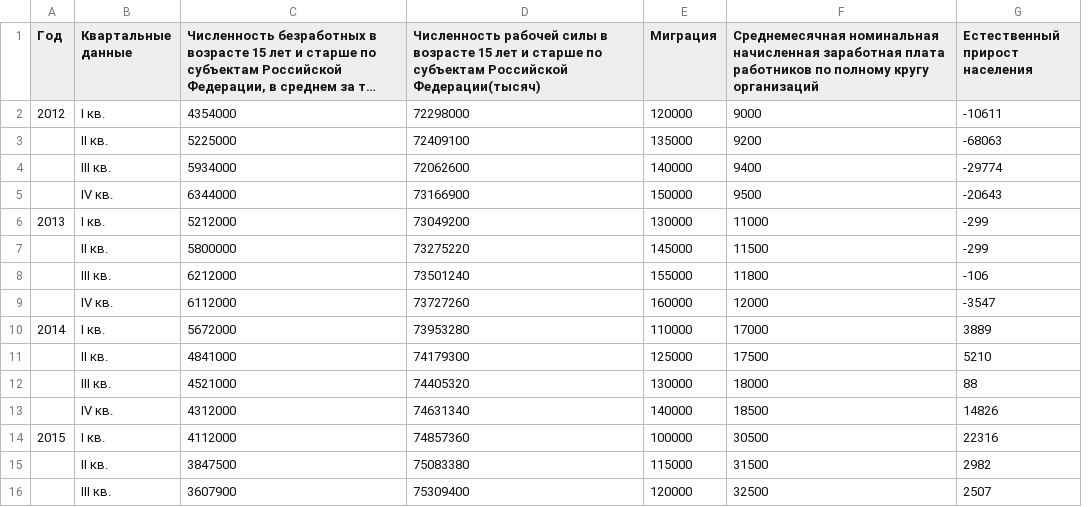
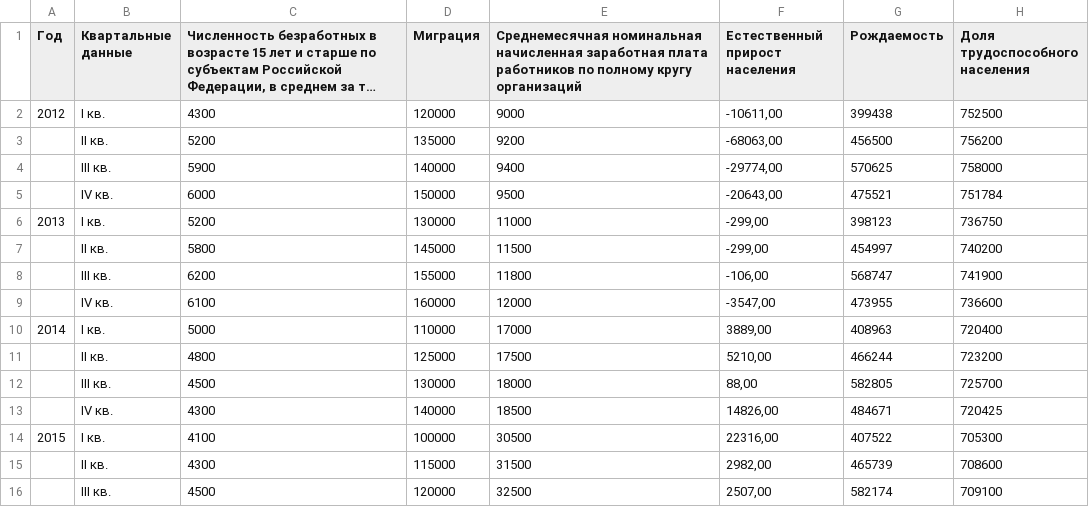
Before and after one commit to SergBabayan/csvtoshare, a CSV file: KData.csv, drawn as a sheet; only a part is shown; long unchanged cells end in …; removed rows and columns are numbered as before the commit, all else as after; the diff covers the shown part only; the diff names each change by its address in the sheet, - before the commit and + after, or states it on an @@ line.

Commit message:
Add files via upload

```diff
--- a/KData.csv
+++ b/KData.csv
-column D, rows 1-16: Численность рабочей силы в возрасте 15 лет и старше по субъектам Российской Федерации(тысяч) | 72298000 | 72409100 | 72062600 | 73166900 | 73049200 | 73275220 | 73501240 | 73727260 | 73953280 | 74179300 | 74405320 | 74631340 | 74857360 | 75083380 | 75309400
+column G (Рождаемость), rows 2-16: 399438 | 456500 | 570625 | 475521 | 398123 | 454997 | 568747 | 473955 | 408963 | 466244 | 582805 | 484671 | 407522 | 465739 | 582174
+column H (Доля трудоспособного населения), rows 2-16: 752500 | 756200 | 758000 | 751784 | 736750 | 740200 | 741900 | 736600 | 720400 | 723200 | 725700 | 720425 | 705300 | 708600 | 709100
-C2: 4354000
+C2: 4300
-F2 (Естественный прирост населения): -10611
+F2 (Естественный прирост населения): -10611,00
-C3: 5225000
+C3: 5200
-F3 (Естественный прирост населения): -68063
+F3 (Естественный прирост населения): -68063,00
-C4: 5934000
+C4: 5900
-F4 (Естественный прирост населения): -29774
+F4 (Естественный прирост населения): -29774,00
-C5: 6344000
+C5: 6000
-F5 (Естественный прирост населения): -20643
+F5 (Естественный прирост населения): -20643,00
-C6: 5212000
+C6: 5200
-F6:F7 (Естественный прирост населения): -299
+F6:F7 (Естественный прирост населения): -299,00
-C7: 5800000
+C7: 5800
-C8: 6212000
+C8: 6200
-F8 (Естественный прирост населения): -106
+F8 (Естественный прирост населения): -106,00
-C9: 6112000
+C9: 6100
-F9 (Естественный прирост населения): -3547
+F9 (Естественный прирост населения): -3547,00
-C10: 5672000
+C10: 5000
-F10 (Естественный прирост населения): 3889
+F10 (Естественный прирост населения): 3889,00
-C11: 4841000
+C11: 4800
-F11 (Естественный прирост населения): 5210
+F11 (Естественный прирост населения): 5210,00
-C12: 4521000
+C12: 4500
-F12 (Естественный прирост населения): 88
+F12 (Естественный прирост населения): 88,00
-C13: 4312000
+C13: 4300
-F13 (Естественный прирост населения): 14826
+F13 (Естественный прирост населения): 14826,00
-C14: 4112000
+C14: 4100
-F14 (Естественный прирост населения): 22316
+F14 (Естественный прирост населения): 22316,00
-C15: 3847500
+C15: 4300
-F15 (Естественный прирост населения): 2982
+F15 (Естественный прирост населения): 2982,00
-C16: 3607900
+C16: 4500
-F16 (Естественный прирост населения): 2507
+F16 (Естественный прирост населения): 2507,00
```
Also changed, not shown: 74 edited cells elsewhere in this file.
